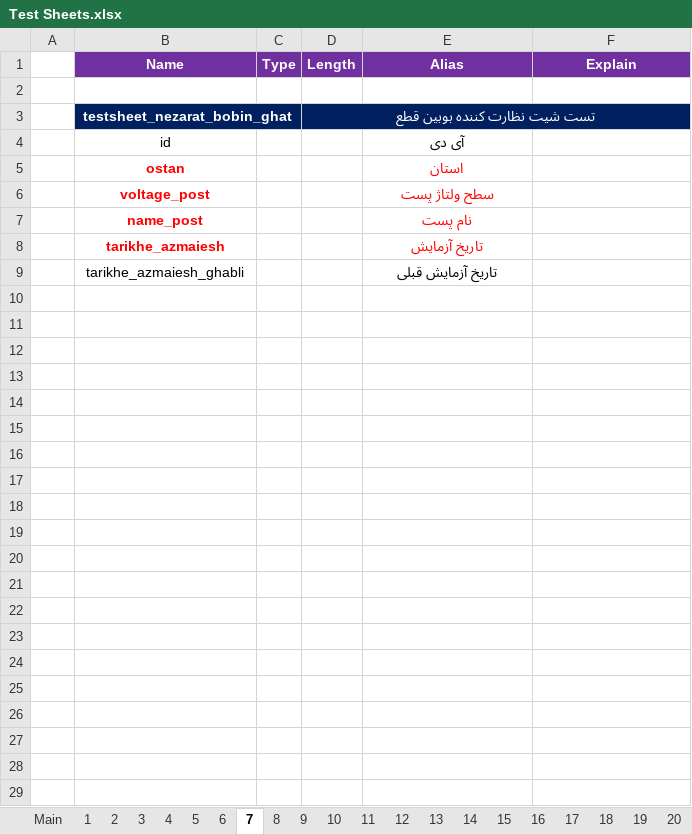
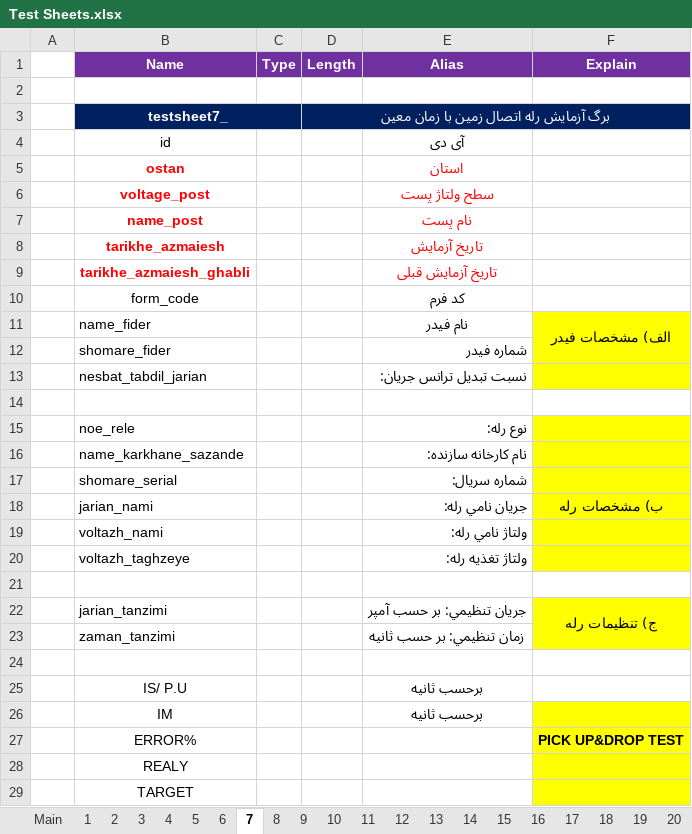
Before and after one commit to ehsan2029/aslibargh, an Excel workbook: filhaye mord neyaz/Test Sheets.xlsx, sheet 7, drawn as a sheet; values as stored, in another font and other column widths than the file's, no borders; charts and pictures not drawn; removed rows and columns are numbered as before the commit, all else as after; the diff names each change by its address in the sheet, - before the commit and + after, or states it on an @@ line.

```diff
--- a/filhaye mord neyaz/Test Sheets.xlsx (sheet 7)
+++ b/filhaye mord neyaz/Test Sheets.xlsx (sheet 7)
-row 3:  | testsheet_nezarat_bobin_ghat |  | تست شیت نظارت كننده بوبين قطع
+row 3:  | testsheet7_ |  | برگ آزمايش رله اتصال زمين با زمان معين
@@ B9 bold: off → on, text colour: black → #FF0000 @@
@@ E9 bold: off → on, text colour: black → #FF0000 @@
+row 10:  | form_code |  |  | کد فرم
+row 11:  | name_fider |  |  | نام فیدر | الف) مشخصات فيدر
+row 12:  | shomare_fider |  |  | شماره فیدر
+row 13:  | nesbat_tabdil_jarian |  |  | نسبت تبديل ترانس جريان:
+row 14: (empty)
+row 15:  | noe_rele |  |  | نوع رله:
+row 16:  | name_karkhane_sazande |  |  | نام كارخانه سازنده:
+row 17:  | shomare_serial |  |  | شماره سريال:
+row 18:  | jarian_nami |  |  | جريان نامي رله: | ب) مشخصات رله
+row 19:  | voltazh_nami |  |  | ولتاژ نامي رله:
+row 20:  | voltazh_taghzeye |  |  | ولتاژ تغذيه رله:
+row 21: (empty)
+row 22:  | jarian_tanzimi |  |  | جريان تنظيمي: بر حسب آمپر | ج) تنظيمات رله
+row 23:  | zaman_tanzimi |  |  | زمان تنظيمي: بر حسب ثانیه
+row 24: (empty)
+row 25:  | IS/ P.U |  |  | برحسب ثانیه
+row 26:  | IM |  |  | برحسب ثانیه
+row 27:  | ERROR% |  |  |  | PICK UP&DROP TEST
+row 28:  | REALY
+row 29:  | TARGET
```
Also changed, not shown: sheet 6, sheet 5, sheet 4, charts or pictures.
